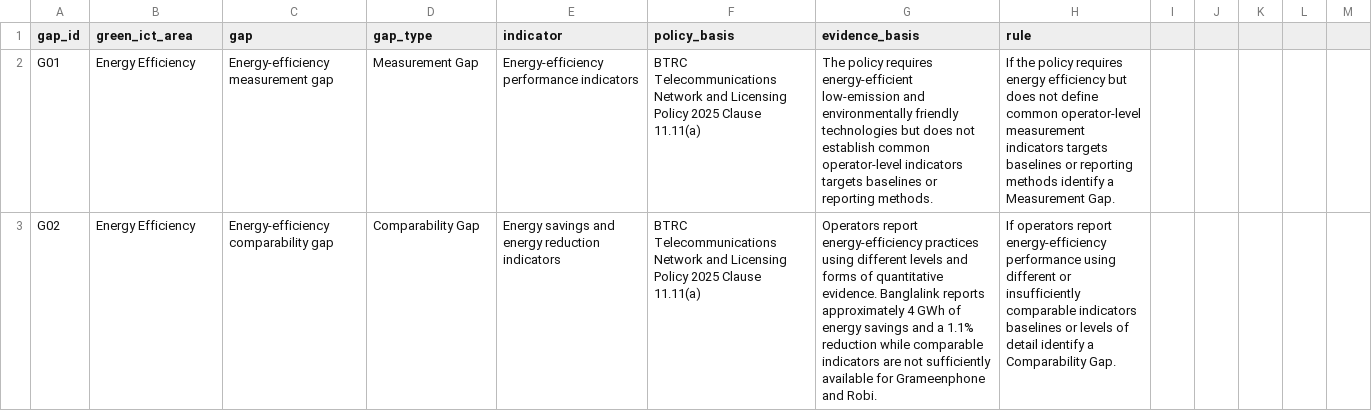
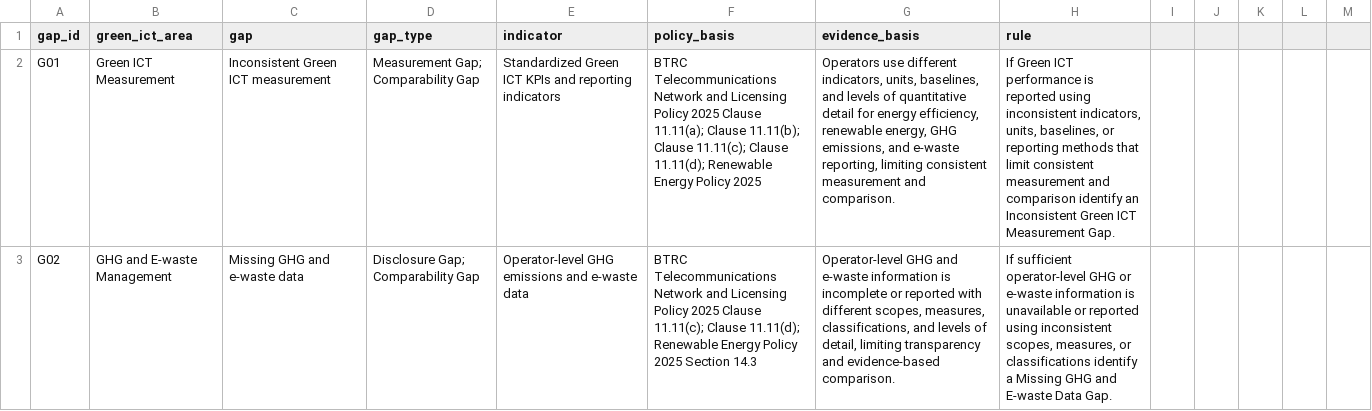
Before and after one commit to iorpa/Green-ICT-Decision-Support-System, a CSV file: gap_analysis.csv, drawn as a sheet; only a part is shown; the diff covers the shown part only; the diff names each change by its address in the sheet, - before the commit and + after, or states it on an @@ line.

```diff
--- a/gap_analysis.csv
+++ b/gap_analysis.csv
-B2 (green_ict_area): Energy Efficiency
+B2 (green_ict_area): Green ICT Measurement
-C2 (gap): Energy-efficiency measurement gap
+C2 (gap): Inconsistent Green ICT measurement
-D2 (gap_type): Measurement Gap
+D2 (gap_type): Measurement Gap; Comparability Gap
-E2 (indicator): Energy-efficiency performance indicators
+E2 (indicator): Standardized Green ICT KPIs and reporting indicators
-F2 (policy_basis): …2025 Clause 11.11(a)
+F2 (policy_basis): …2025 Clause 11.11(a); Clause 11.11(b); Clause 11.11(c); Clause 11.11(d); Renewable Energy Policy 2025
-G2 (evidence_basis): The policy requires energy-efficient low-emission and environmentally friendly technologies but does not establish common operator-level indicators targets baselines or reporting methods.
+G2 (evidence_basis): Operators use different indicators, units, baselines, and levels of quantitative detail for energy efficiency, renewable energy, GHG emissions, and e-waste reporting, limiting consistent measurement and comparison.
-H2 (rule): If the policy requires energy efficiency but does not define common operator-level measurement indicators targets baselines or reporting methods identify a Measurement Gap.
+H2 (rule): If Green ICT performance is reported using inconsistent indicators, units, baselines, or reporting methods that limit consistent measurement and comparison identify an Inconsistent Green ICT Measurement Gap.
-B3 (green_ict_area): Energy Efficiency
+B3 (green_ict_area): GHG and E-waste Management
-C3 (gap): Energy-efficiency comparability gap
+C3 (gap): Missing GHG and e-waste data
-D3 (gap_type): Comparability Gap
+D3 (gap_type): Disclosure Gap; Comparability Gap
-E3 (indicator): Energy savings and energy reduction indicators
+E3 (indicator): Operator-level GHG emissions and e-waste data
-F3 (policy_basis): …2025 Clause 11.11(a)
+F3 (policy_basis): …2025 Clause 11.11(c); Clause 11.11(d); Renewable Energy Policy 2025 Section 14.3
-G3 (evidence_basis): Operators report energy-efficiency practices using different levels and forms of quantitative evidence. Banglalink reports approximately 4 GWh of energy savings and a 1.1% reduction while comparable indicators are not sufficiently available for Grameenphone and Robi.
+G3 (evidence_basis): Operator-level GHG and e-waste information is incomplete or reported with different scopes, measures, classifications, and levels of detail, limiting transparency and evidence-based comparison.
-H3 (rule): If operators report energy-efficiency performance using different or insufficiently comparable indicators baselines or levels of detail identify a Comparability Gap.
+H3 (rule): If sufficient operator-level GHG or e-waste information is unavailable or reported using inconsistent scopes, measures, or classifications identify a Missing GHG and E-waste Data Gap.
```
Also changed, not shown: 5 removed rows and 55 edited cells elsewhere in this file, action_rules.csv, model_comparison_results.csv, 6 other files.
